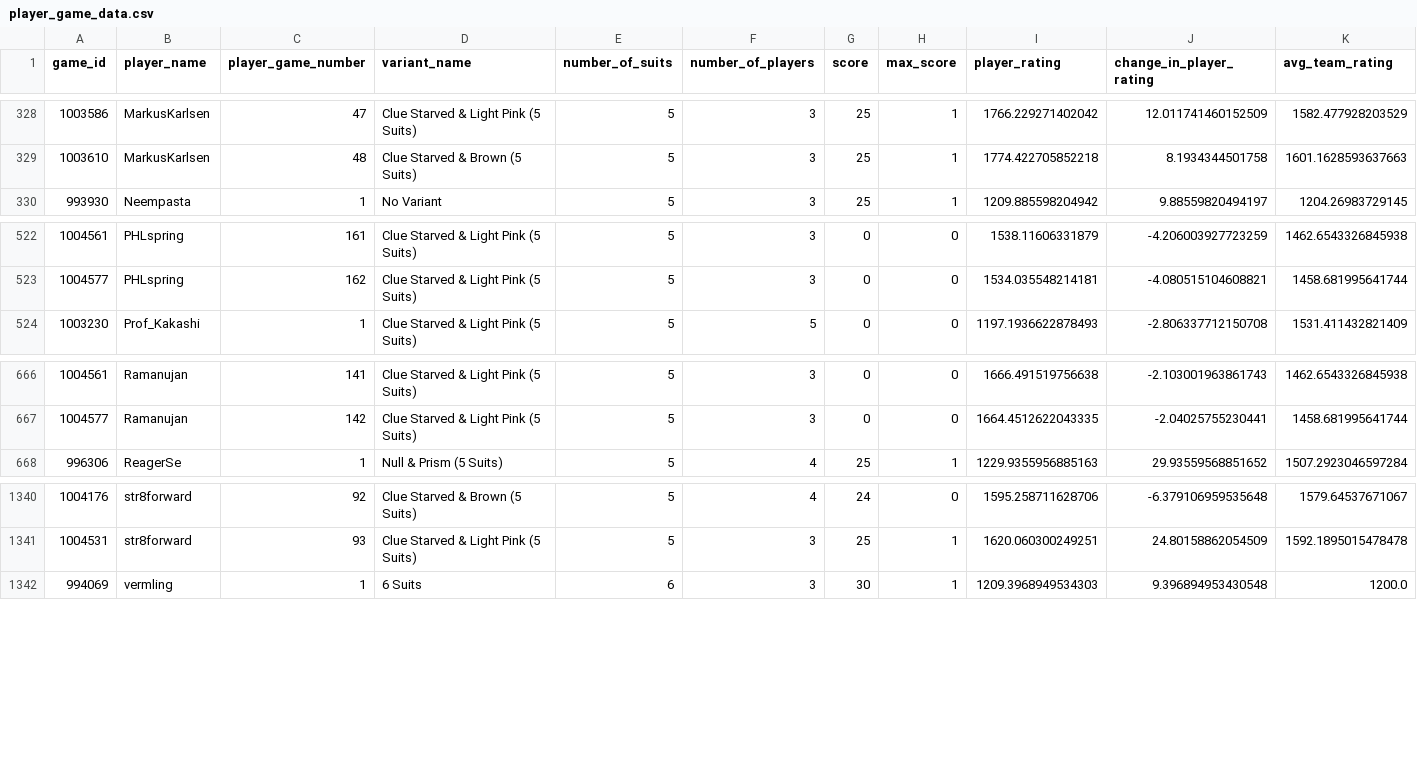
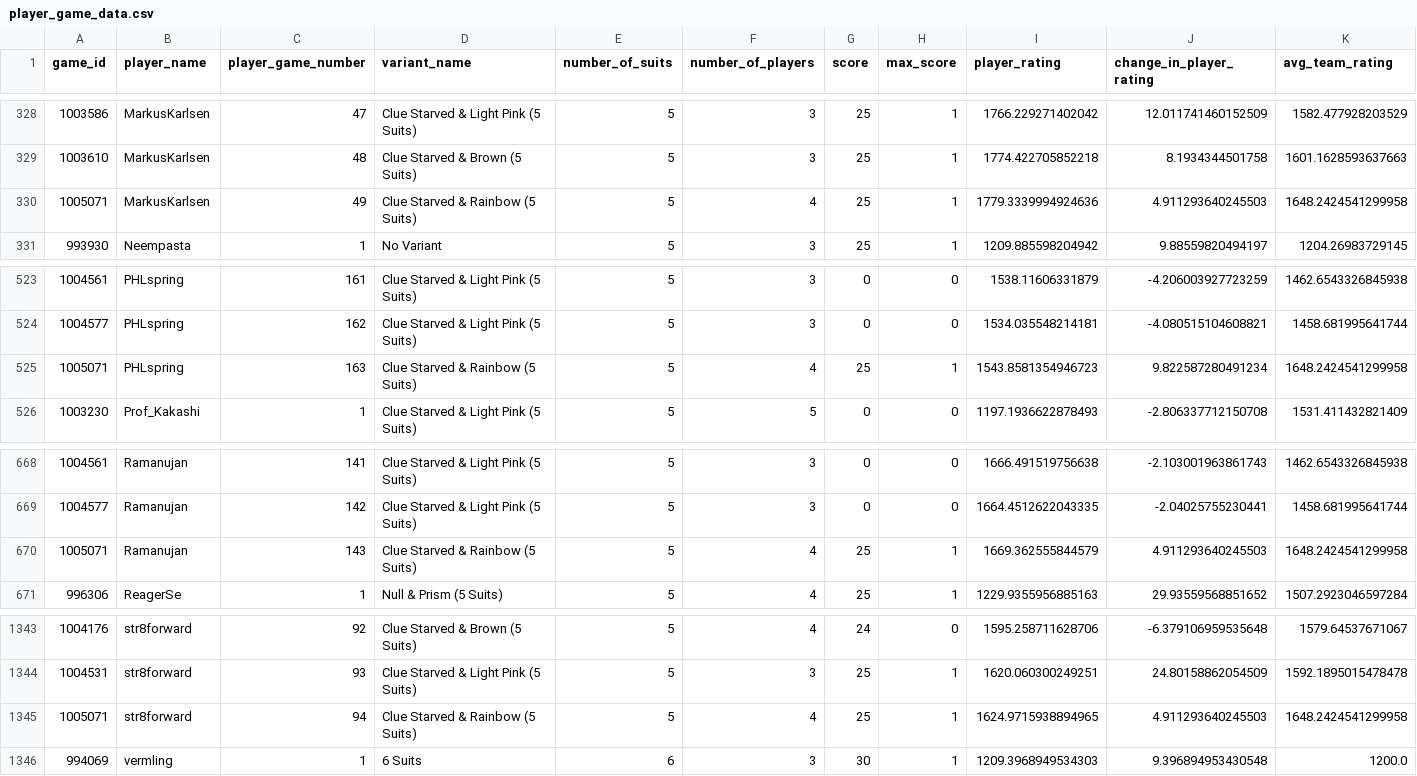
Before and after one commit to hanabi-league/hanabi-league.github.io, a CSV file: data/player_game_data.csv, drawn as a sheet; only a part is shown, gaps mark what is left out.

Commit message:
Update data

```diff
--- a/data/player_game_data.csv
+++ b/data/player_game_data.csv
@@ -329,2 +329,3 @@ game_id,player_name,player_game_number,variant_name,number_of_suits,number_of_pl
 1003610,MarkusKarlsen,48,Clue Starved & Brown (5 Suits),5,3,25,1,1774.422705852218,8.1934344501758,1601.1628593637663
+1005071,MarkusKarlsen,49,Clue Starved & Rainbow (5 Suits),5,4,25,1,1779.3339994924636,4.911293640245503,1648.2424541299958
 993930,Neempasta,1,No Variant,5,3,25,1,1209.885598204942,9.88559820494197,1204.26983729145
@@ -523,2 +524,3 @@ game_id,player_name,player_game_number,variant_name,number_of_suits,number_of_pl
 1004577,PHLspring,162,Clue Starved & Light Pink (5 Suits),5,3,0,0,1534.035548214181,-4.080515104608821,1458.681995641744
+1005071,PHLspring,163,Clue Starved & Rainbow (5 Suits),5,4,25,1,1543.8581354946723,9.822587280491234,1648.2424541299958
 1003230,Prof_Kakashi,1,Clue Starved & Light Pink (5 Suits),5,5,0,0,1197.1936622878493,-2.806337712150708,1531.411432821409
@@ -667,2 +669,3 @@ game_id,player_name,player_game_number,variant_name,number_of_suits,number_of_pl
 1004577,Ramanujan,142,Clue Starved & Light Pink (5 Suits),5,3,0,0,1664.4512622043335,-2.04025755230441,1458.681995641744
+1005071,Ramanujan,143,Clue Starved & Rainbow (5 Suits),5,4,25,1,1669.362555844579,4.911293640245503,1648.2424541299958
 996306,ReagerSe,1,Null & Prism (5 Suits),5,4,25,1,1229.9355956885163,29.93559568851652,1507.2923046597284
@@ -1341,2 +1344,3 @@ game_id,player_name,player_game_number,variant_name,number_of_suits,number_of_pl
 1004531,str8forward,93,Clue Starved & Light Pink (5 Suits),5,3,25,1,1620.060300249251,24.80158862054509,1592.1895015478478
+1005071,str8forward,94,Clue Starved & Rainbow (5 Suits),5,4,25,1,1624.9715938894965,4.911293640245503,1648.2424541299958
 994069,vermling,1,6 Suits,6,3,30,1,1209.3968949534303,9.396894953430548,1200.0
```
Also changed, not shown: data/player_data.csv, data/variant_data.csv, 2 other files.
